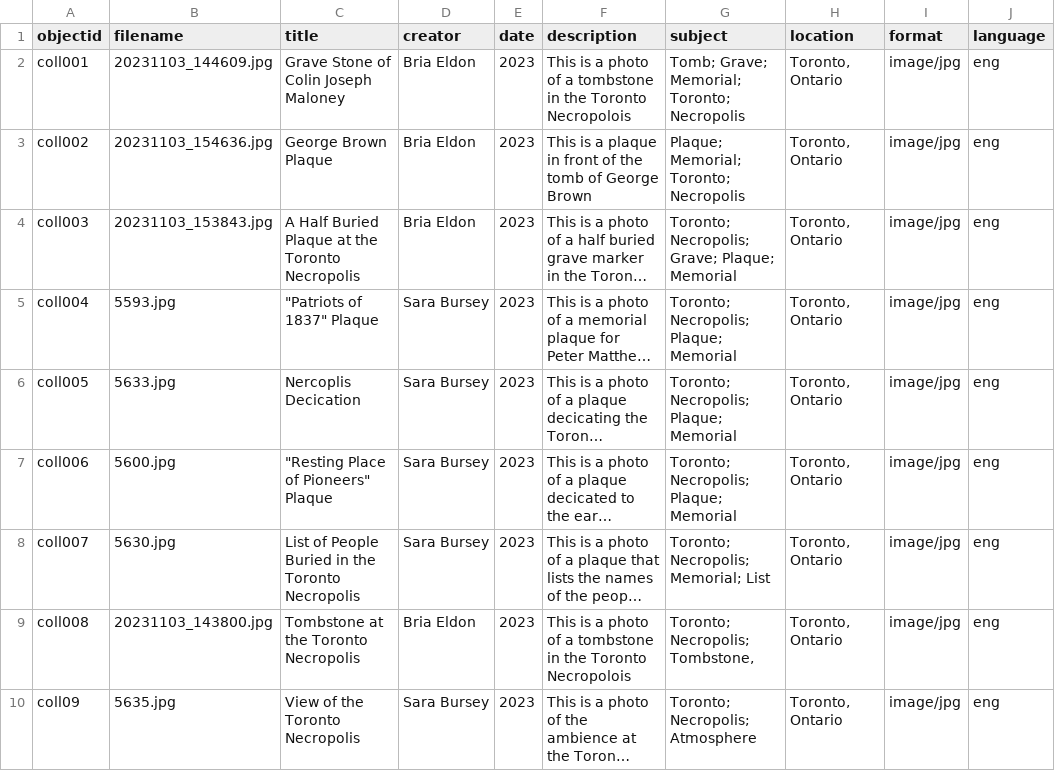
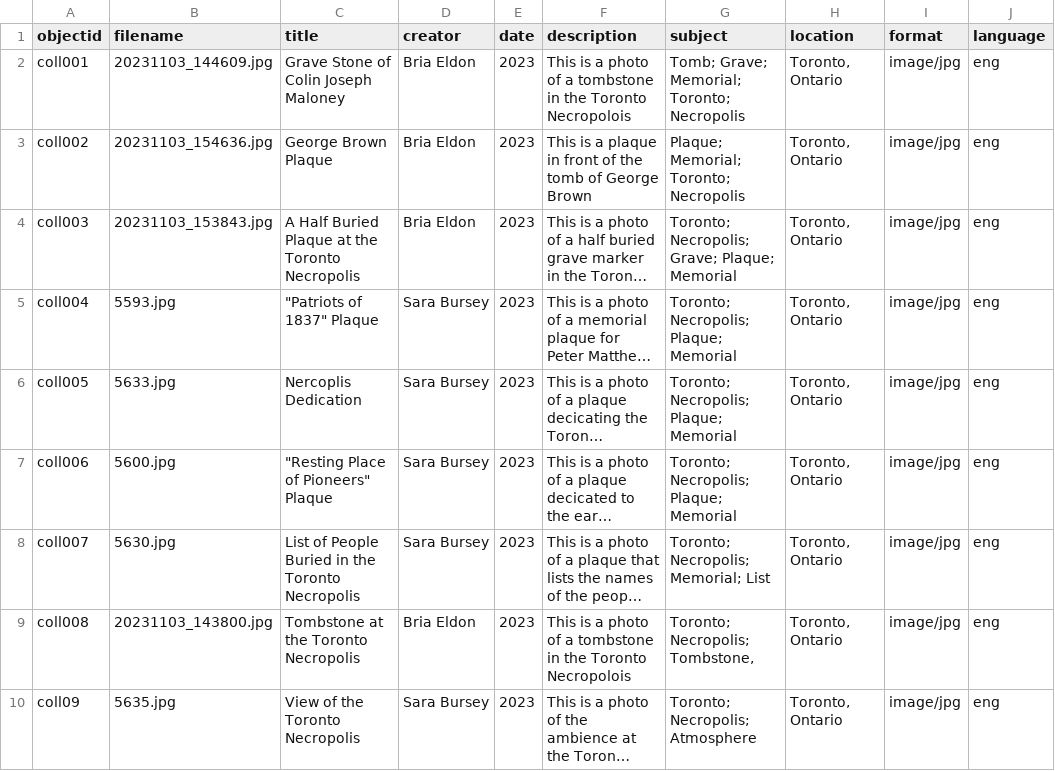
Before and after one commit to Bria555/unearthing-the-necropolis, a CSV file: _data/TorontoNecropolisSheet11.csv, drawn as a sheet; only a part is shown; long unchanged cells end in …; the diff names each change by its address in the sheet, - before the commit and + after, or states it on an @@ line.

Commit message:
Update TorontoNecropolisSheet11.csv

```diff
--- a/_data/TorontoNecropolisSheet11.csv
+++ b/_data/TorontoNecropolisSheet11.csv
-C6 (title): Nercoplis Decication
+C6 (title): Nercoplis Dedication
```
